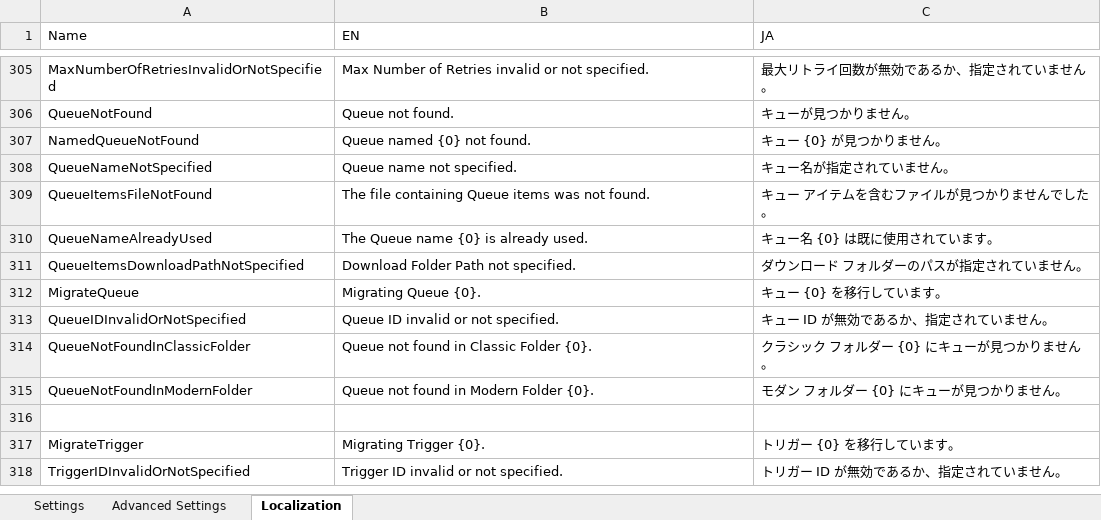
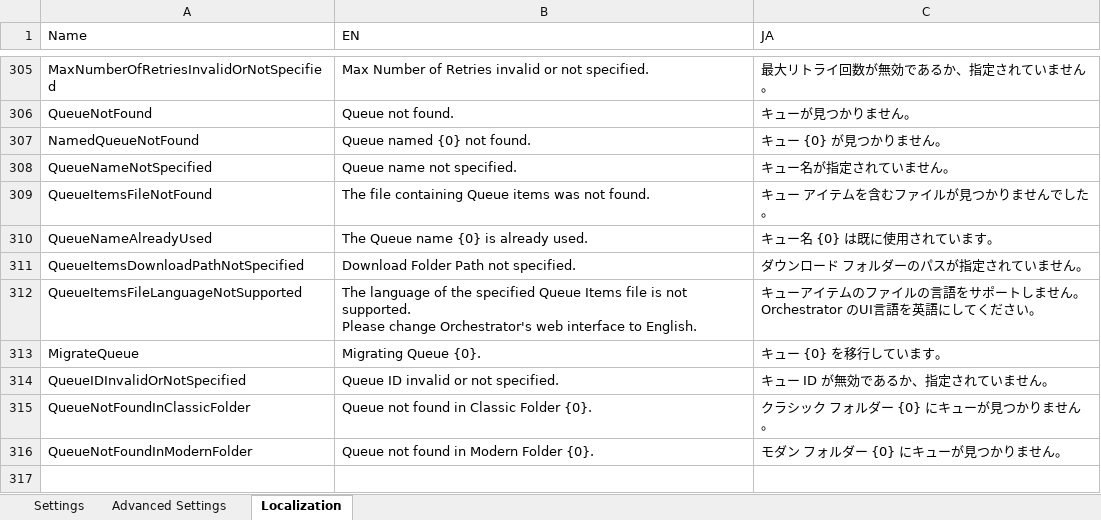
Before and after one commit to UiPath-Services/OrchestratorManager, an Excel workbook: Config.xlsx, sheet Localization, drawn as a sheet; only a part is shown, gaps mark what is left out; the shorter side is filled out with more unchanged rows; values as stored, in another font and other column widths than the file's, no borders; table styles not drawn; ↵ is a line break in a cell; the diff names each change by its address in the sheet, - before the commit and + after, or states it on an @@ line.

```diff
--- a/Config.xlsx (sheet Localization)
+++ b/Config.xlsx (sheet Localization)
+row 312: QueueItemsFileLanguageNotSupported | The language of the specified Queue Items file is not supported. ↵ Please change Orchestrator's web interface to English. | キューアイテムのファイルの言語をサポートしません。 ↵ Orchestrator のUI言語を英語にしてください。
```
Also changed, not shown: Workbooks/EN/Queues.xlsx, Workbooks/JA/キュー.xlsx, 6 other files.
